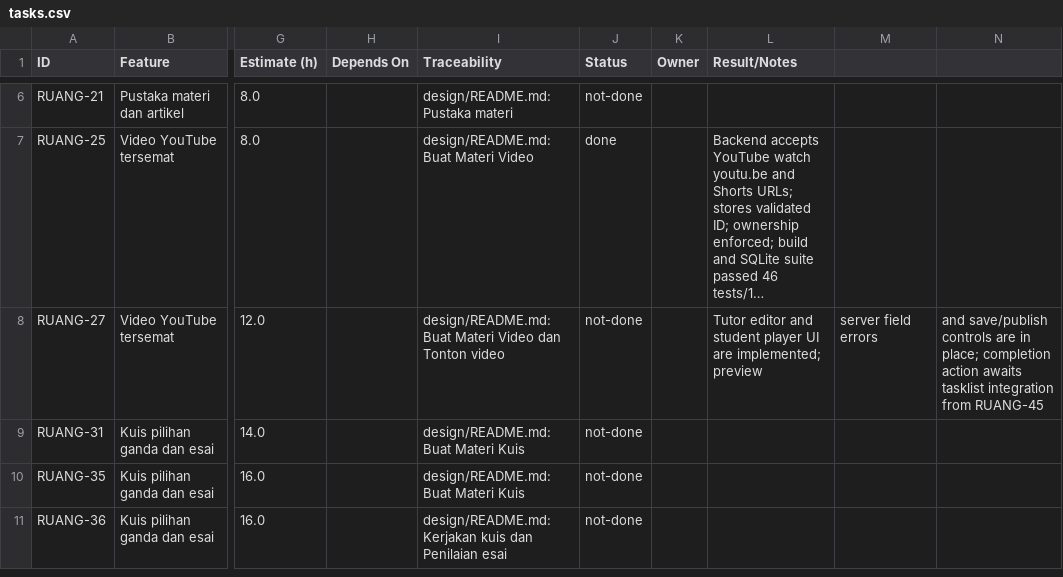
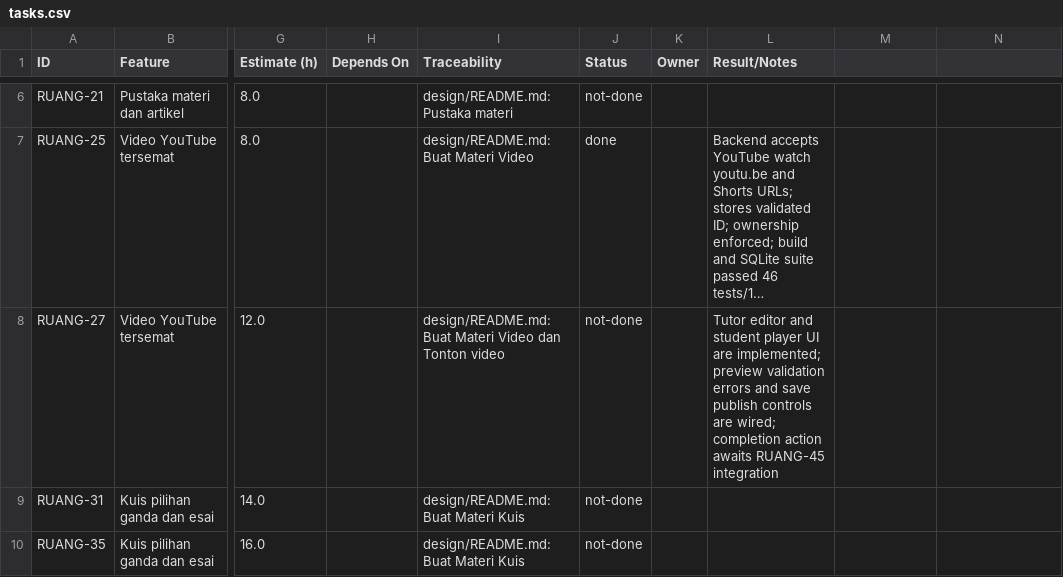
Before and after one commit to ChikoHakles/LMS, a CSV file: wbs/_ALL/tasks.csv, drawn as a sheet; only a part is shown, gaps mark what is left out; the shorter side is filled out with more unchanged rows; long unchanged cells end in …; the diff names each change by its address in the sheet, - before the commit and + after, or states it on an @@ line.

Commit message:
Fix RUANG-27 backlog note quoting

```diff
--- a/wbs/_ALL/tasks.csv
+++ b/wbs/_ALL/tasks.csv
-L8 (Result/Notes): …implemented; preview
+L8 (Result/Notes): …implemented; preview validation errors and save publish controls are wired; completion action awaits RUANG-45 integration
-M8: server field errors
+M8: (empty)
-N8: and save/publish controls are in place; completion action awaits tasklist integration from RUANG-45
+N8: (empty)
```
